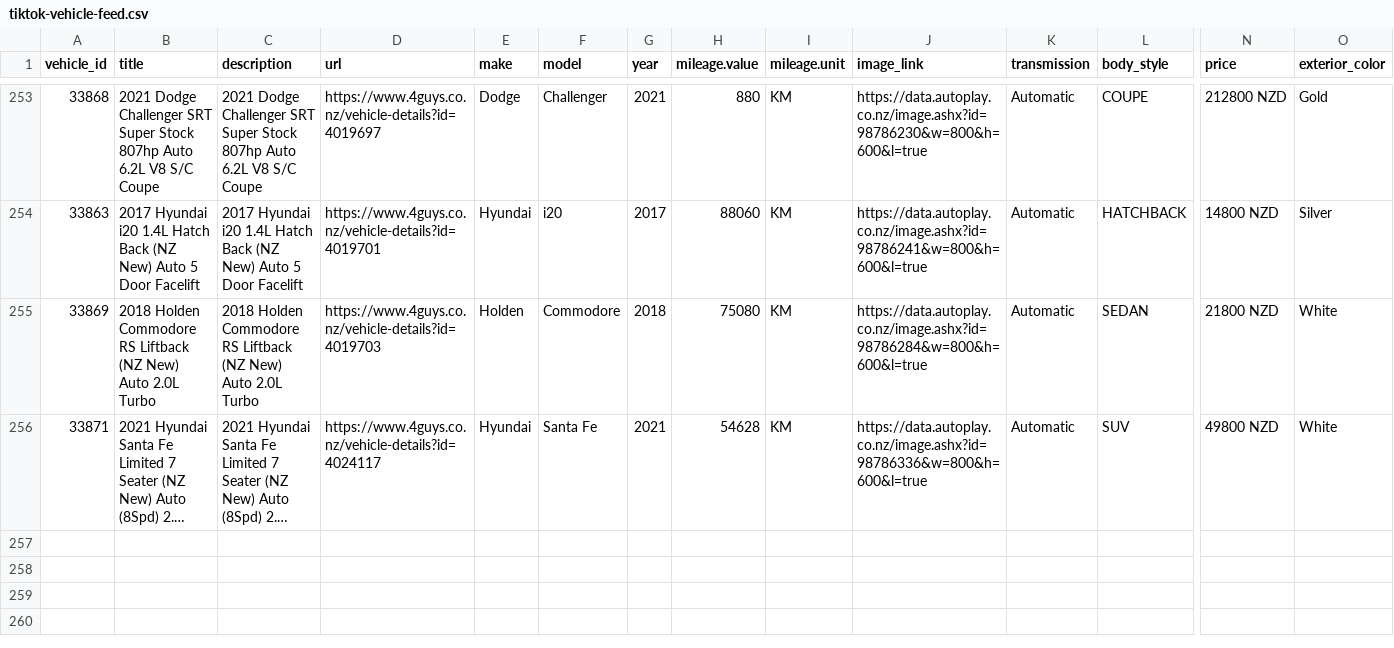
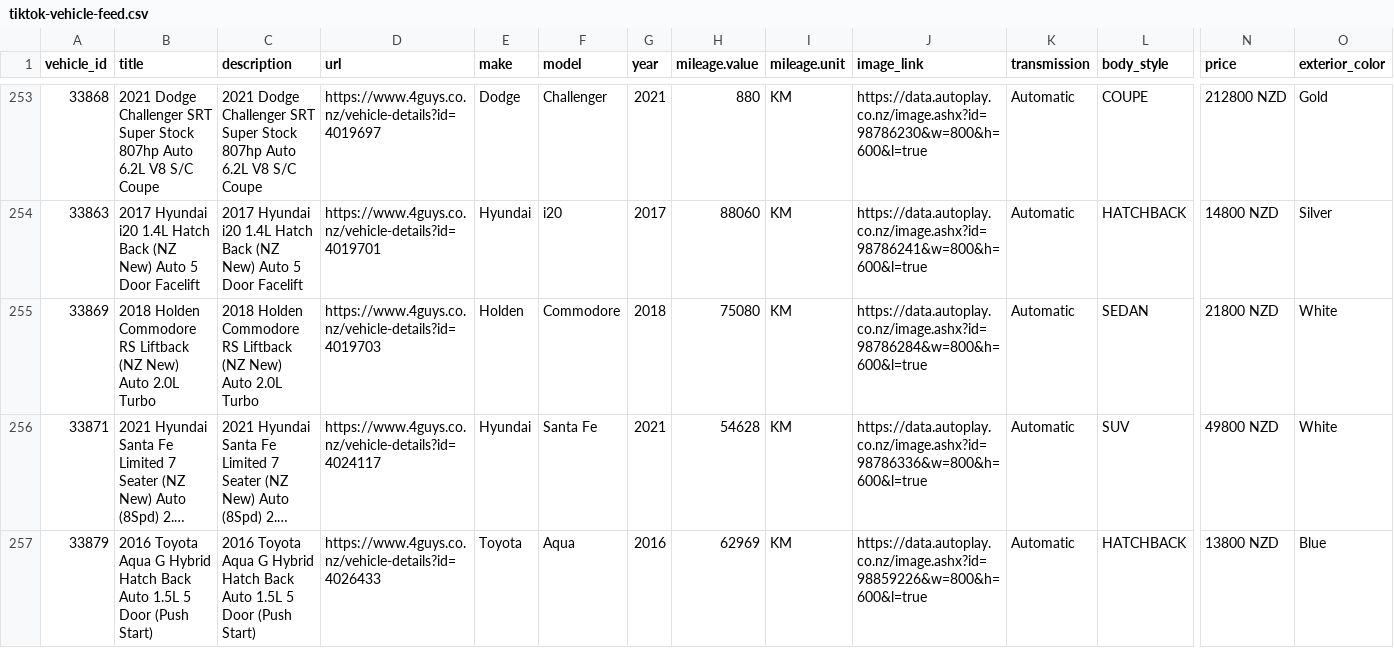
Before and after one commit to enquiries-svg/4guys-sitemap, a CSV file: tiktok-vehicle-feed.csv, drawn as a sheet; only a part is shown, gaps mark what is left out; long unchanged cells end in …; rows hold the shown columns only; the diff names each change by its address in the sheet, - before the commit and + after, or states it on an @@ line.

```diff
--- a/tiktok-vehicle-feed.csv
+++ b/tiktok-vehicle-feed.csv
+row 257: 33879 | 2016 Toyota Aqua G Hybrid Hatch Back Auto 1.5L 5 Door (Push Start) | 2016 Toyota Aqua G Hybrid Hatch Back Auto 1.5L 5 Door (Push Start) | https://www.4guys.co.nz/vehicle-details?id=4026433 | Toyota | Aqua | 2016 | 62969 | KM | https://data.autoplay.co.nz/image.ashx?id=98859226&w=800&h=600&l=true | Automatic | HATCHBACK | 13800 NZD | Blue
```
Also changed, not shown: meta-vehicle-feed.csv, remarketing-feed.csv, 2 other files.
